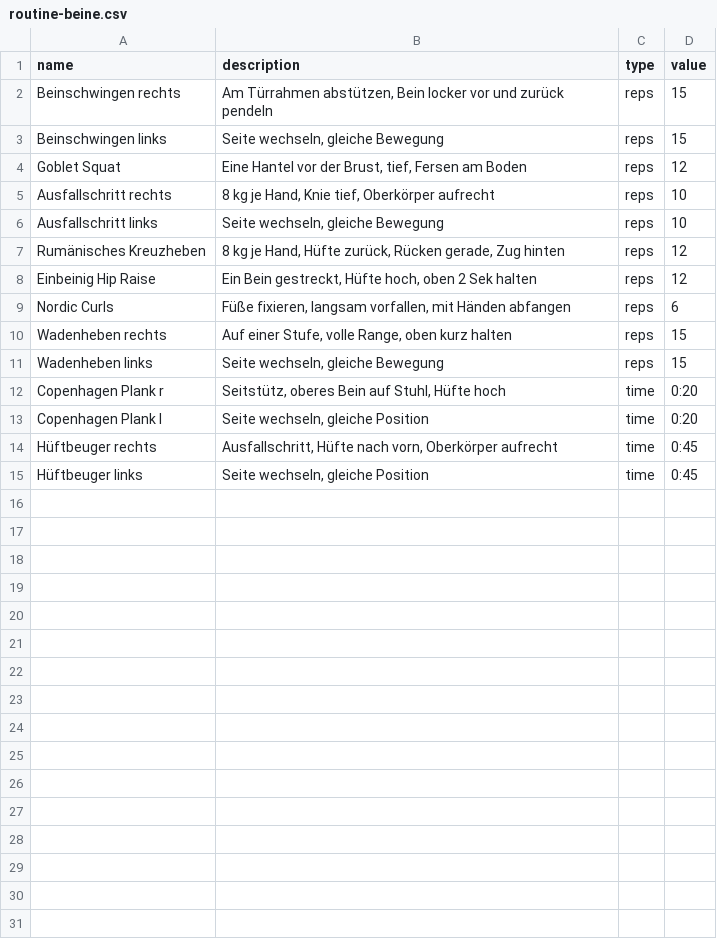
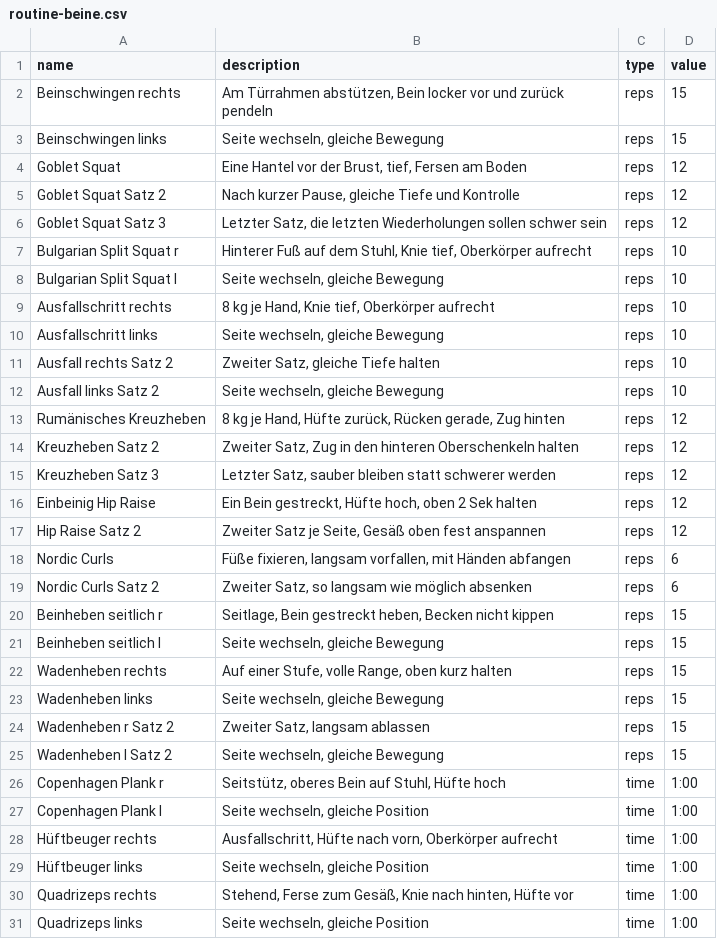
Before and after one commit to Lutu-gl/Garmin-Mobility-Routine-App, a CSV file: routine-beine.csv, drawn as a sheet; only a part is shown; the diff covers the shown part only.

Commit message:
Extend the leg routine to 23 minutes

```diff
--- a/routine-beine.csv
+++ b/routine-beine.csv
@@ -4,12 +4,28 @@ Beinschwingen links;Seite wechseln, gleiche Bewegung;reps;15
 Goblet Squat;Eine Hantel vor der Brust, tief, Fersen am Boden;reps;12
+Goblet Squat Satz 2;Nach kurzer Pause, gleiche Tiefe und Kontrolle;reps;12
+Goblet Squat Satz 3;Letzter Satz, die letzten Wiederholungen sollen schwer sein;reps;12
+Bulgarian Split Squat r;Hinterer Fuß auf dem Stuhl, Knie tief, Oberkörper aufrecht;reps;10
+Bulgarian Split Squat l;Seite wechseln, gleiche Bewegung;reps;10
 Ausfallschritt rechts;8 kg je Hand, Knie tief, Oberkörper aufrecht;reps;10
 Ausfallschritt links;Seite wechseln, gleiche Bewegung;reps;10
+Ausfall rechts Satz 2;Zweiter Satz, gleiche Tiefe halten;reps;10
+Ausfall links Satz 2;Seite wechseln, gleiche Bewegung;reps;10
 Rumänisches Kreuzheben;8 kg je Hand, Hüfte zurück, Rücken gerade, Zug hinten;reps;12
+Kreuzheben Satz 2;Zweiter Satz, Zug in den hinteren Oberschenkeln halten;reps;12
+Kreuzheben Satz 3;Letzter Satz, sauber bleiben statt schwerer werden;reps;12
 Einbeinig Hip Raise;Ein Bein gestreckt, Hüfte hoch, oben 2 Sek halten;reps;12
+Hip Raise Satz 2;Zweiter Satz je Seite, Gesäß oben fest anspannen;reps;12
 Nordic Curls;Füße fixieren, langsam vorfallen, mit Händen abfangen;reps;6
+Nordic Curls Satz 2;Zweiter Satz, so langsam wie möglich absenken;reps;6
+Beinheben seitlich r;Seitlage, Bein gestreckt heben, Becken nicht kippen;reps;15
+Beinheben seitlich l;Seite wechseln, gleiche Bewegung;reps;15
 Wadenheben rechts;Auf einer Stufe, volle Range, oben kurz halten;reps;15
 Wadenheben links;Seite wechseln, gleiche Bewegung;reps;15
-Copenhagen Plank r;Seitstütz, oberes Bein auf Stuhl, Hüfte hoch;time;0:20
-Copenhagen Plank l;Seite wechseln, gleiche Position;time;0:20
-Hüftbeuger rechts;Ausfallschritt, Hüfte nach vorn, Oberkörper aufrecht;time;0:45
-Hüftbeuger links;Seite wechseln, gleiche Position;time;0:45
+Wadenheben r Satz 2;Zweiter Satz, langsam ablassen;reps;15
+Wadenheben l Satz 2;Seite wechseln, gleiche Bewegung;reps;15
+Copenhagen Plank r;Seitstütz, oberes Bein auf Stuhl, Hüfte hoch;time;1:00
+Copenhagen Plank l;Seite wechseln, gleiche Position;time;1:00
+Hüftbeuger rechts;Ausfallschritt, Hüfte nach vorn, Oberkörper aufrecht;time;1:00
+Hüftbeuger links;Seite wechseln, gleiche Position;time;1:00
+Quadrizeps rechts;Stehend, Ferse zum Gesäß, Knie nach hinten, Hüfte vor;time;1:00
+Quadrizeps links;Seite wechseln, gleiche Position;time;1:00
```
Also changed, not shown: 3 added rows elsewhere in this file.
